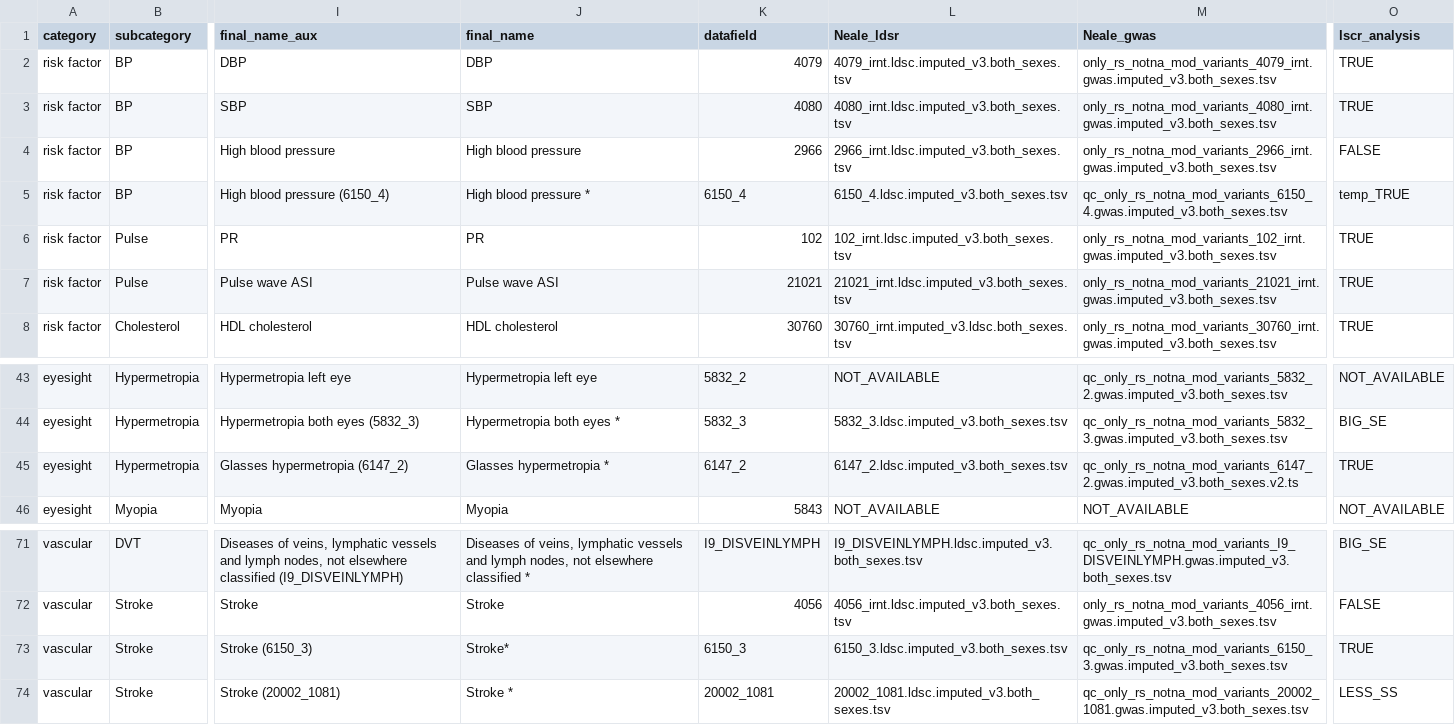
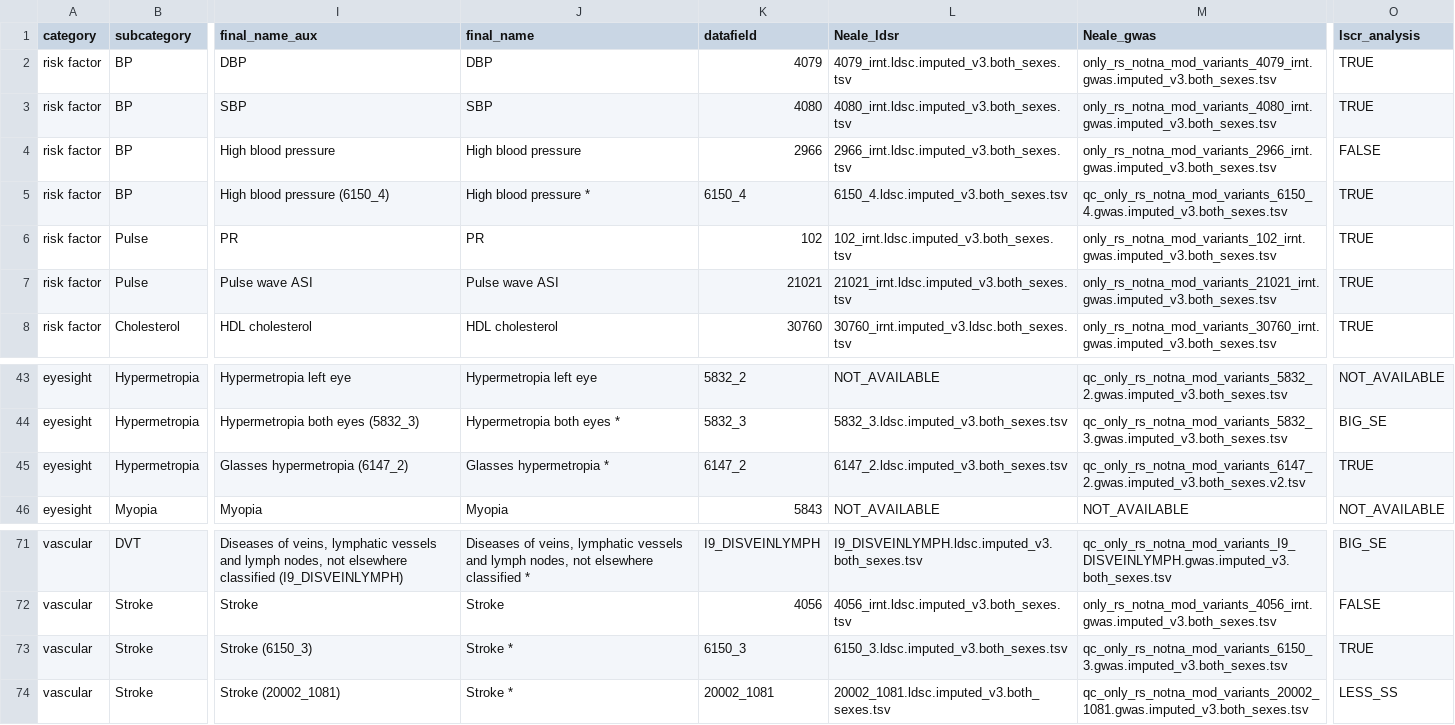
Before and after one commit to BergmannLab/retina-phenotypes, a CSV file: complementary/pheno_diseases_info.csv, drawn as a sheet; only a part is shown, gaps mark what is left out; the diff names each change by its address in the sheet, - before the commit and + after, or states it on an @@ line.

```diff
--- a/complementary/pheno_diseases_info.csv
+++ b/complementary/pheno_diseases_info.csv
-O5 (lscr_analysis): temp_TRUE
+O5 (lscr_analysis): TRUE
-M45 (Neale_gwas): qc_only_rs_notna_mod_variants_6147_2.gwas.imputed_v3.both_sexes.v2.ts
+M45 (Neale_gwas): qc_only_rs_notna_mod_variants_6147_2.gwas.imputed_v3.both_sexes.v2.tsv
-J73 (final_name): Stroke*
+J73 (final_name): Stroke *
```
Also changed, not shown: 11 other files.
